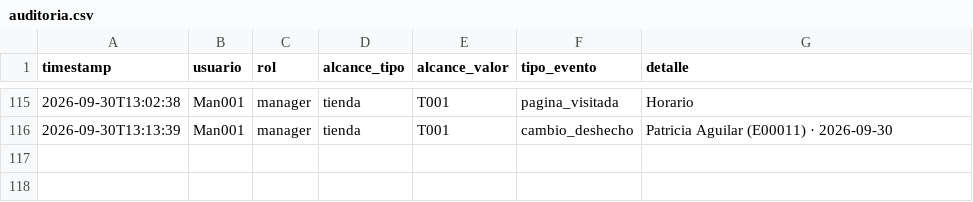
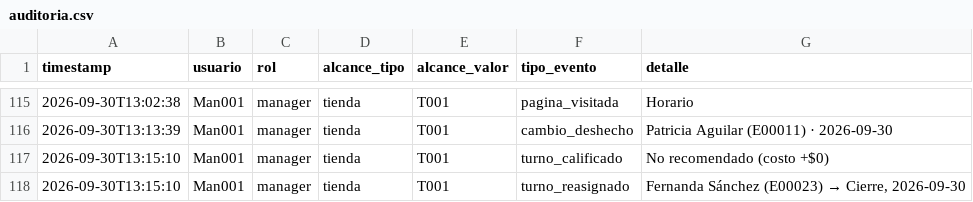
Before and after one commit to MRNR1983/AlveaMVP, a CSV file: data/auditoria.csv, drawn as a sheet; only a part is shown, gaps mark what is left out.

Commit message:
datos: auditoria.csv

```diff
--- a/data/auditoria.csv
+++ b/data/auditoria.csv
@@ -116 +116,3 @@ timestamp,usuario,rol,alcance_tipo,alcance_valor,tipo_evento,detalle
 2026-09-30T13:13:39,Man001,manager,tienda,T001,cambio_deshecho,Patricia Aguilar (E00011) · 2026-09-30
+2026-09-30T13:15:10,Man001,manager,tienda,T001,turno_calificado,No recomendado (costo +$0)
+2026-09-30T13:15:10,Man001,manager,tienda,T001,turno_reasignado,"Fernanda Sánchez (E00023) → Cierre, 2026-09-30"
```
